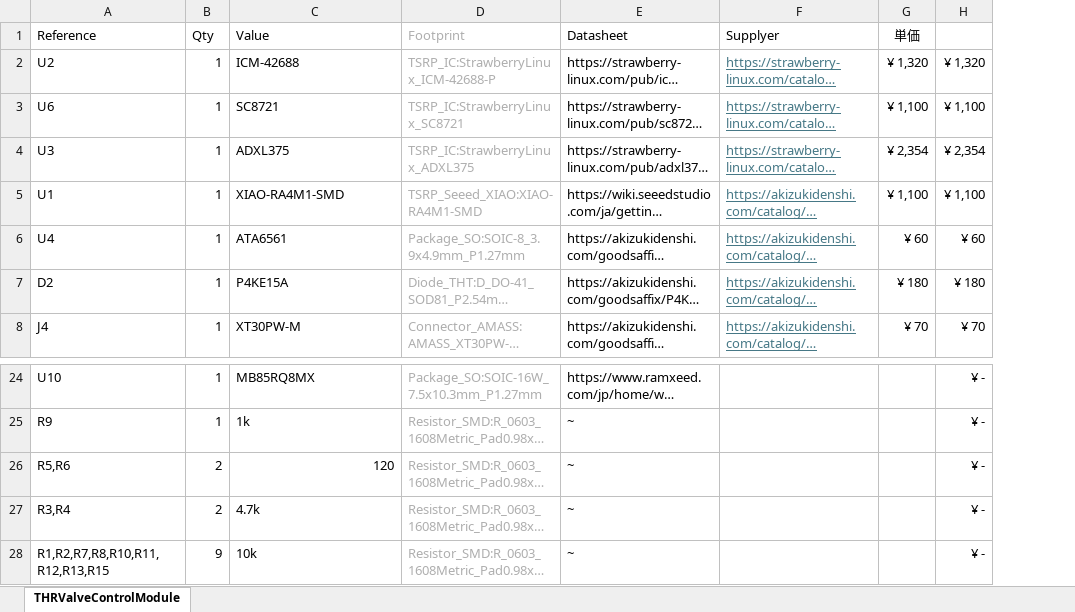
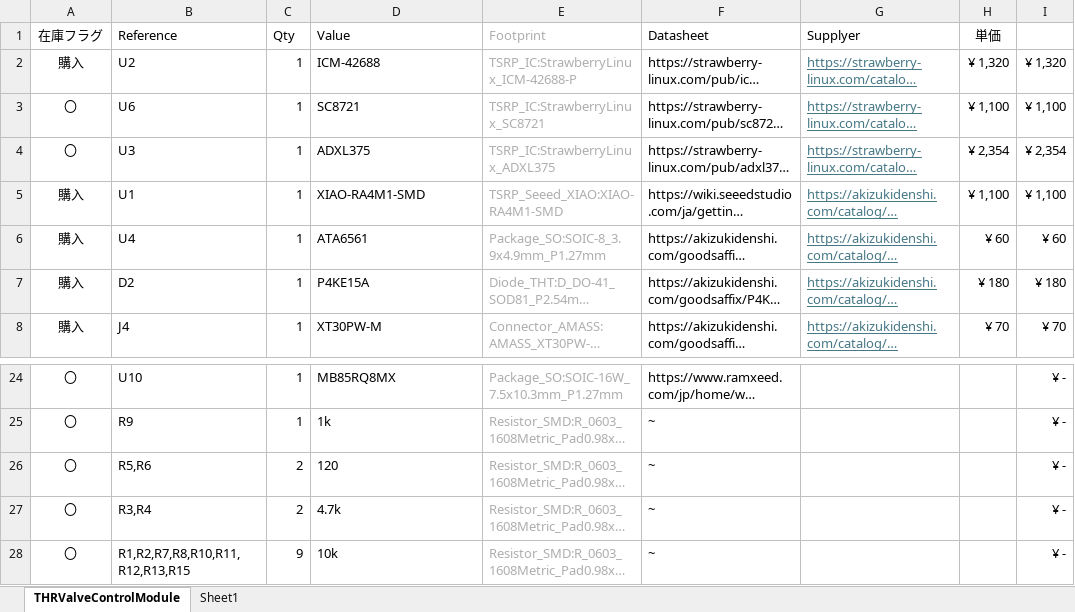
Before and after one commit to tokai-student-rocket-project/H-62-Avionics, an Excel workbook: KiCAD/THRValveControlModule/THRValveControlModule.xlsx, sheet THRValveControlModule, drawn as a sheet; only a part is shown, gaps mark what is left out; long unchanged cells end in …; values as stored, in another font and other column widths than the file's, no borders; addresses are those after the commit; the diff names each change by its address in the sheet, - before the commit and + after, or states it on an @@ line.

```diff
--- a/KiCAD/THRValveControlModule/THRValveControlModule.xlsx (sheet THRValveControlModule)
+++ b/KiCAD/THRValveControlModule/THRValveControlModule.xlsx (sheet THRValveControlModule)
+sheet tab: Sheet1
+column A (在庫フラグ), rows 2-8: 購入 | 〇 | 〇 | 購入 | 購入 | 購入 | 購入; rows 24-28: all 〇
-D26 alignment: right
+D26 alignment: left
```
Also changed, not shown: formulas that keep their value, 1 other file.
